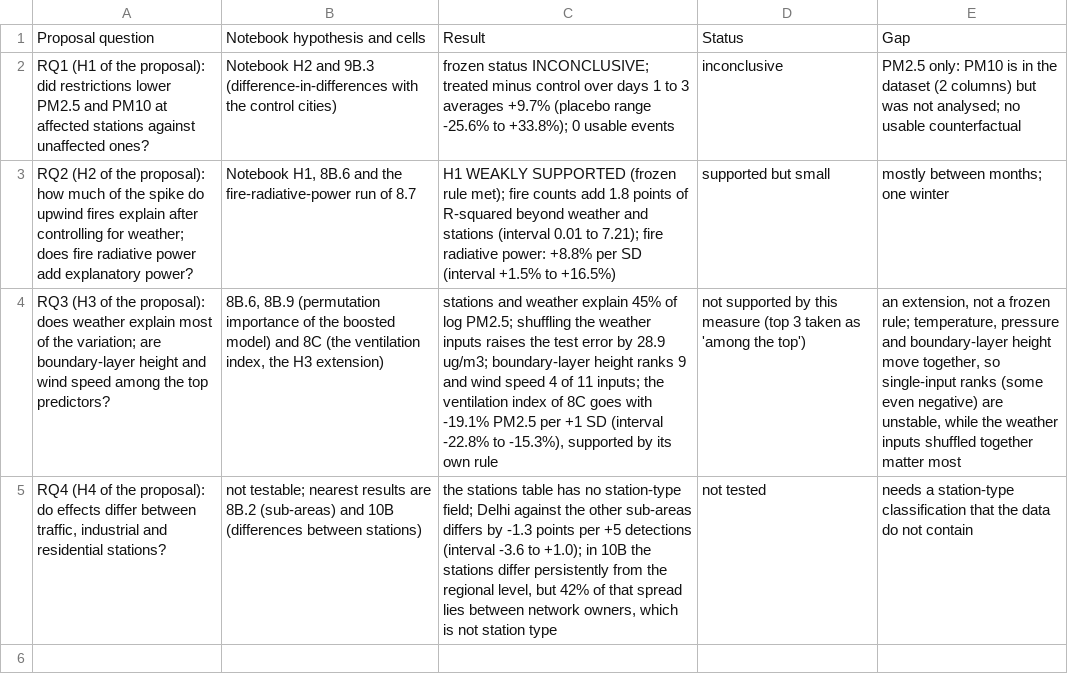
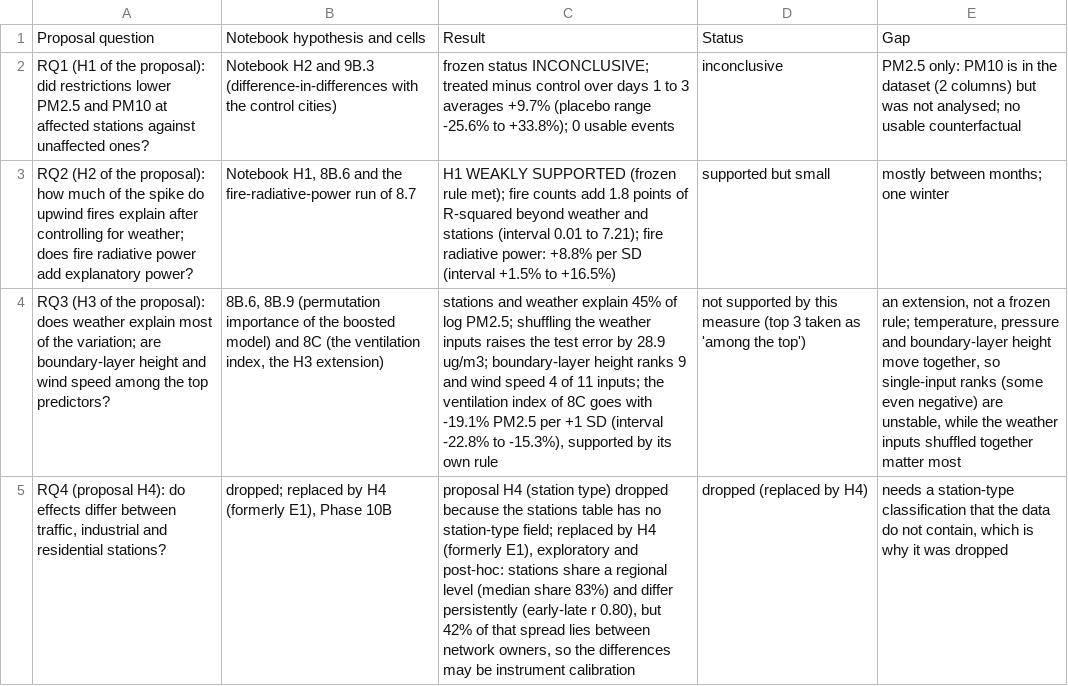
Before and after one commit to riddhi-sharma10/air-quality-policy-impact-india, a CSV file: outputs/tables/T12b_proposal_questions.csv, drawn as a sheet; removed rows and columns are numbered as before the commit, all else as after; the diff names each change by its address in the sheet, - before the commit and + after, or states it on an @@ line.

```diff
--- a/outputs/tables/T12b_proposal_questions.csv
+++ b/outputs/tables/T12b_proposal_questions.csv
-row 5: RQ4 (H4 of the proposal): do effects differ between traffic, industrial and residential stations? | not testable; nearest results are 8B.2 (sub-areas) and 10B (differences between stations) | the stations table has no station-type field; Delhi against the other sub-areas differs by -1.3 points per +5 detections (interval -3.6 to +1.0); in 10B the stations differ persistently from the regional level, but 42% of that spread lies between network owners, which is not station type | not tested | needs a station-type classification that the data do not contain
+row 5: RQ4 (proposal H4): do effects differ between traffic, industrial and residential stations? | dropped; replaced by H4 (formerly E1), Phase 10B | proposal H4 (station type) dropped because the stations table has no station-type field; replaced by H4 (formerly E1), exploratory and post-hoc: stations share a regional level (median share 83%) and differ persistently (early-late r 0.80), but 42% of that spread lies between network owners, so the differences may be instrument calibration | dropped (replaced by H4) | needs a station-type classification that the data do not contain, which is why it was dropped
```
Also changed, not shown: outputs/tables/T07d2_extension_runs.csv, outputs/tables/T14d_e1_decision.csv, 3 other files.
